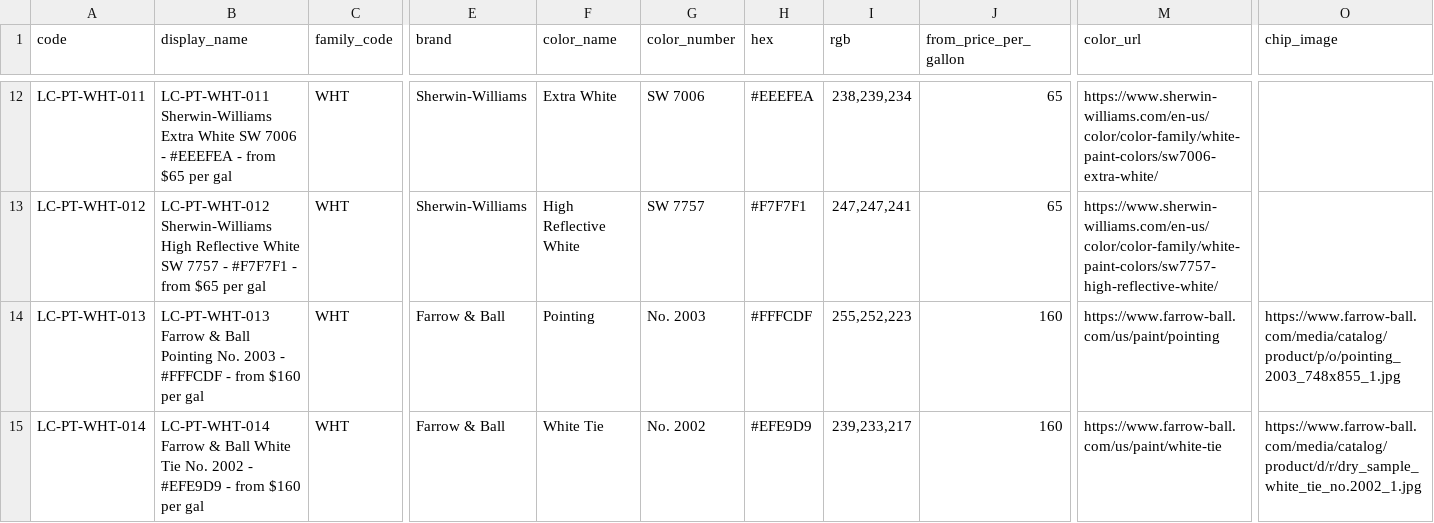
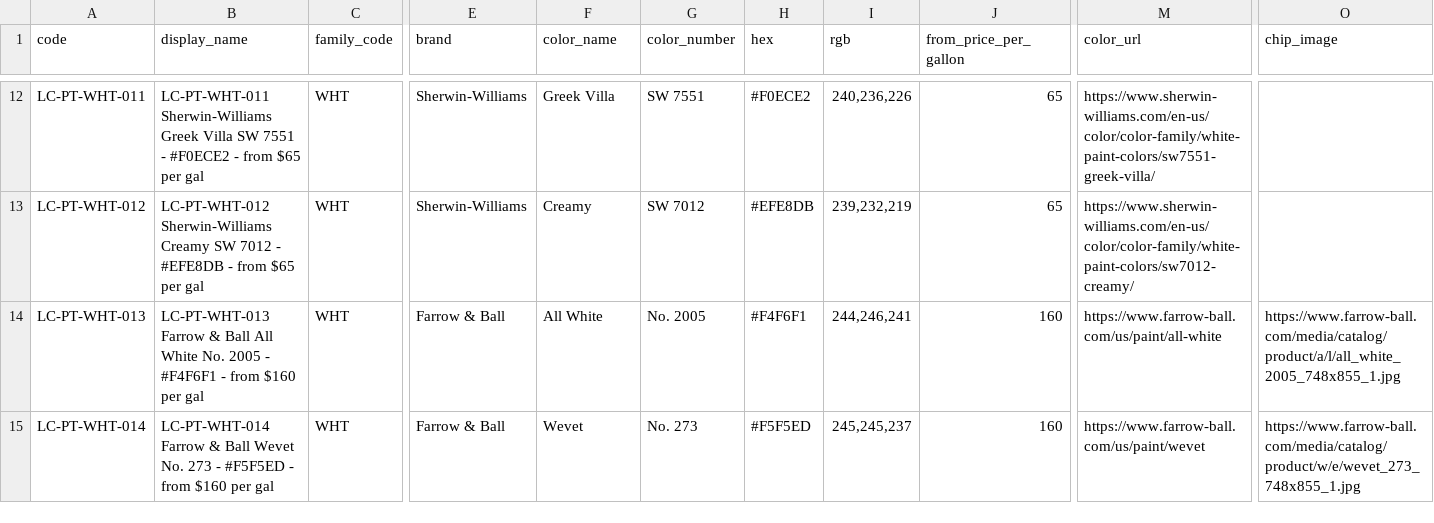
Before and after one commit to lockecorporation/locke-repository-images, a CSV file: manifests/paint.csv, drawn as a sheet; only a part is shown, gaps mark what is left out; the diff covers the shown part only; the diff names each change by its address in the sheet, - before the commit and + after, or states it on an @@ line.

```diff
--- a/manifests/paint.csv
+++ b/manifests/paint.csv
-B12 (display_name): LC-PT-WHT-011 Sherwin-Williams Extra White SW 7006 - #EEEFEA - from…
+B12 (display_name): LC-PT-WHT-011 Sherwin-Williams Greek Villa SW 7551 - #F0ECE2 - from…
-F12 (color_name): Extra White
+F12 (color_name): Greek Villa
-G12 (color_number): SW 7006
+G12 (color_number): SW 7551
-H12 (hex): #EEEFEA
+H12 (hex): #F0ECE2
-I12 (rgb): 238,239,234
+I12 (rgb): 240,236,226
-M12 (color_url): https://www.sherwin-williams.com/en-us/color/color-family/white-paint-colors/sw7006-extra-white/
+M12 (color_url): https://www.sherwin-williams.com/en-us/color/color-family/white-paint-colors/sw7551-greek-villa/
-B13 (display_name): LC-PT-WHT-012 Sherwin-Williams High Reflective White SW 7757 - #F7F7F1 - from…
+B13 (display_name): LC-PT-WHT-012 Sherwin-Williams Creamy SW 7012 - #EFE8DB - from…
-F13 (color_name): High Reflective White
+F13 (color_name): Creamy
-G13 (color_number): SW 7757
+G13 (color_number): SW 7012
-H13 (hex): #F7F7F1
+H13 (hex): #EFE8DB
-I13 (rgb): 247,247,241
+I13 (rgb): 239,232,219
-M13 (color_url): https://www.sherwin-williams.com/en-us/color/color-family/white-paint-colors/sw7757-high-reflective-white/
+M13 (color_url): https://www.sherwin-williams.com/en-us/color/color-family/white-paint-colors/sw7012-creamy/
-B14 (display_name): …& Ball Pointing No. 2003 - #FFFCDF - from…
+B14 (display_name): …& Ball All White No. 2005 - #F4F6F1 - from…
-F14 (color_name): Pointing
+F14 (color_name): All White
-G14 (color_number): No. 2003
+G14 (color_number): No. 2005
-H14 (hex): #FFFCDF
+H14 (hex): #F4F6F1
-I14 (rgb): 255,252,223
+I14 (rgb): 244,246,241
-M14 (color_url): https://www.farrow-ball.com/us/paint/pointing
+M14 (color_url): https://www.farrow-ball.com/us/paint/all-white
-O14 (chip_image): https://www.farrow-ball.com/media/catalog/product/p/o/pointing_2003_748x855_1.jpg
+O14 (chip_image): https://www.farrow-ball.com/media/catalog/product/a/l/all_white_2005_748x855_1.jpg
-B15 (display_name): …& Ball White Tie No. 2002 - #EFE9D9 - from…
+B15 (display_name): …& Ball Wevet No. 273 - #F5F5ED - from…
-F15 (color_name): White Tie
+F15 (color_name): Wevet
-G15 (color_number): No. 2002
+G15 (color_number): No. 273
-H15 (hex): #EFE9D9
+H15 (hex): #F5F5ED
-I15 (rgb): 239,233,217
+I15 (rgb): 245,245,237
-M15 (color_url): https://www.farrow-ball.com/us/paint/white-tie
+M15 (color_url): https://www.farrow-ball.com/us/paint/wevet
-O15 (chip_image): https://www.farrow-ball.com/media/catalog/product/d/r/dry_sample_white_tie_no.2002_1.jpg
+O15 (chip_image): https://www.farrow-ball.com/media/catalog/product/w/e/wevet_273_748x855_1.jpg
```
Also changed, not shown: 123 edited cells elsewhere in this file, 24 other files.
